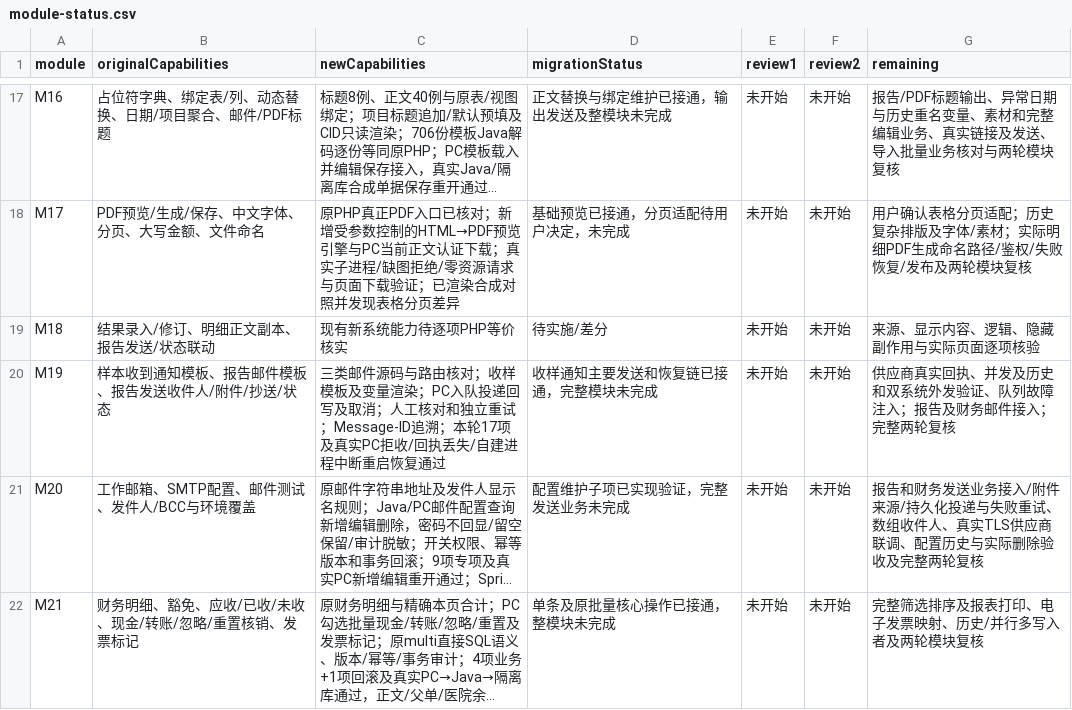
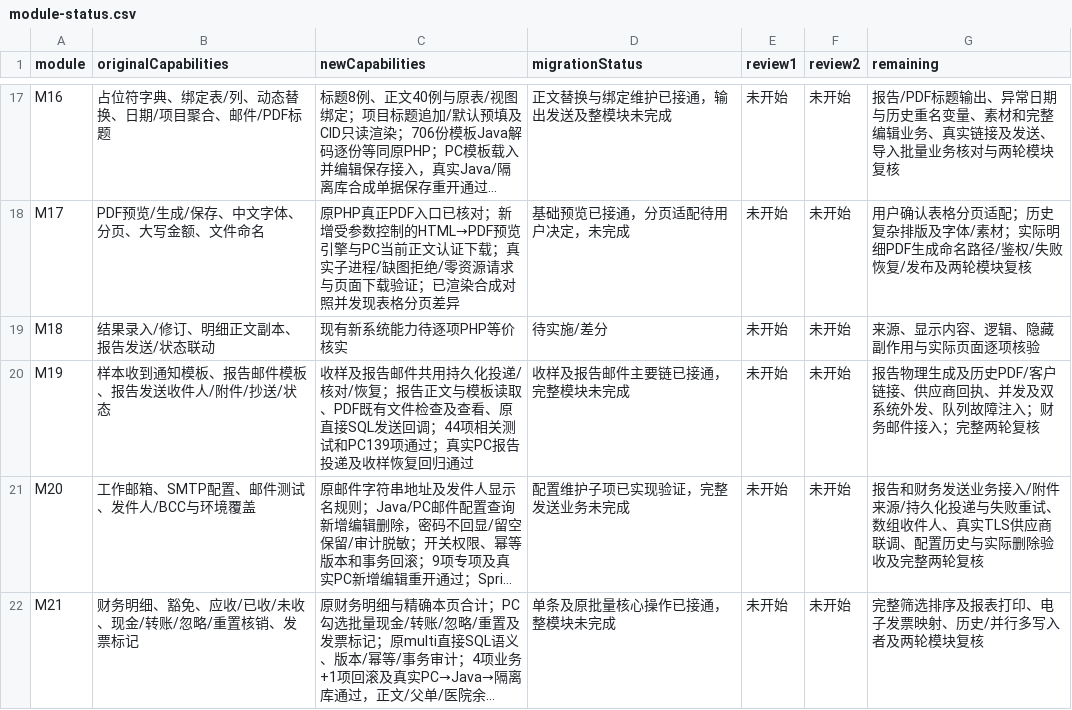
Before and after one commit to gongzhiqiang666-star/petliswx, a CSV file: docs/php-parity/module-status.csv, drawn as a sheet; only a part is shown, gaps mark what is left out; long unchanged cells end in …; the diff names each change by its address in the sheet, - before the commit and + after, or states it on an @@ line.

```diff
--- a/docs/php-parity/module-status.csv
+++ b/docs/php-parity/module-status.csv
-C20 (newCapabilities): 三类邮件源码与路由核对；收样模板及变量渲染；PC入队投递回写及取消；人工核对和独立重试；Message-ID追溯；本轮17项及真实PC拒收/回执丢失/自建进程中断重启恢复通过
+C20 (newCapabilities): 收样及报告邮件共用持久化投递/核对/恢复；报告正文与模板读取、PDF既有文件检查及查看、原直接SQL发送回调；44项相关测试和PC139项通过；真实PC报告投递及收样恢复回归通过
-D20 (migrationStatus): 收样通知主要发送和恢复链已接通，完整模块未完成
+D20 (migrationStatus): 收样及报告邮件主要链已接通，完整模块未完成
-G20 (remaining): 供应商真实回执、并发及历史和双系统外发验证、队列故障注入；报告及财务邮件…
+G20 (remaining): 报告物理生成及历史PDF/客户链接、供应商回执、并发及双系统外发、队列故障注入；财务邮件…
```
Also changed, not shown: 19 other files.
